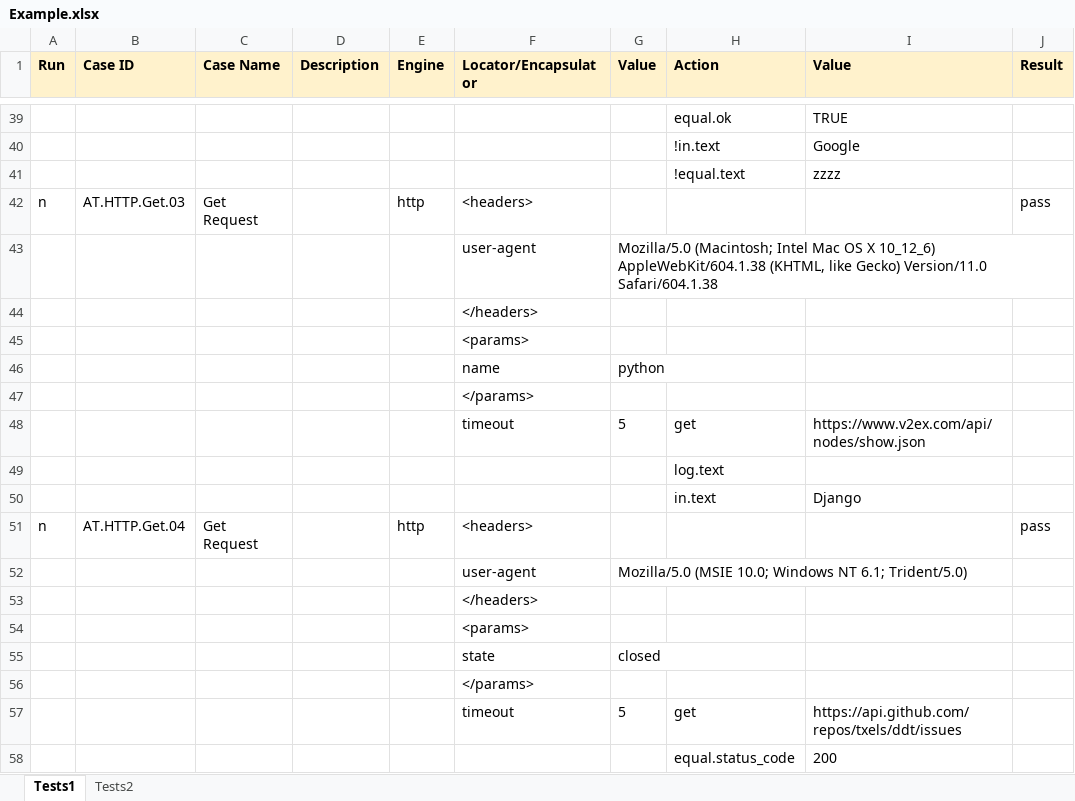
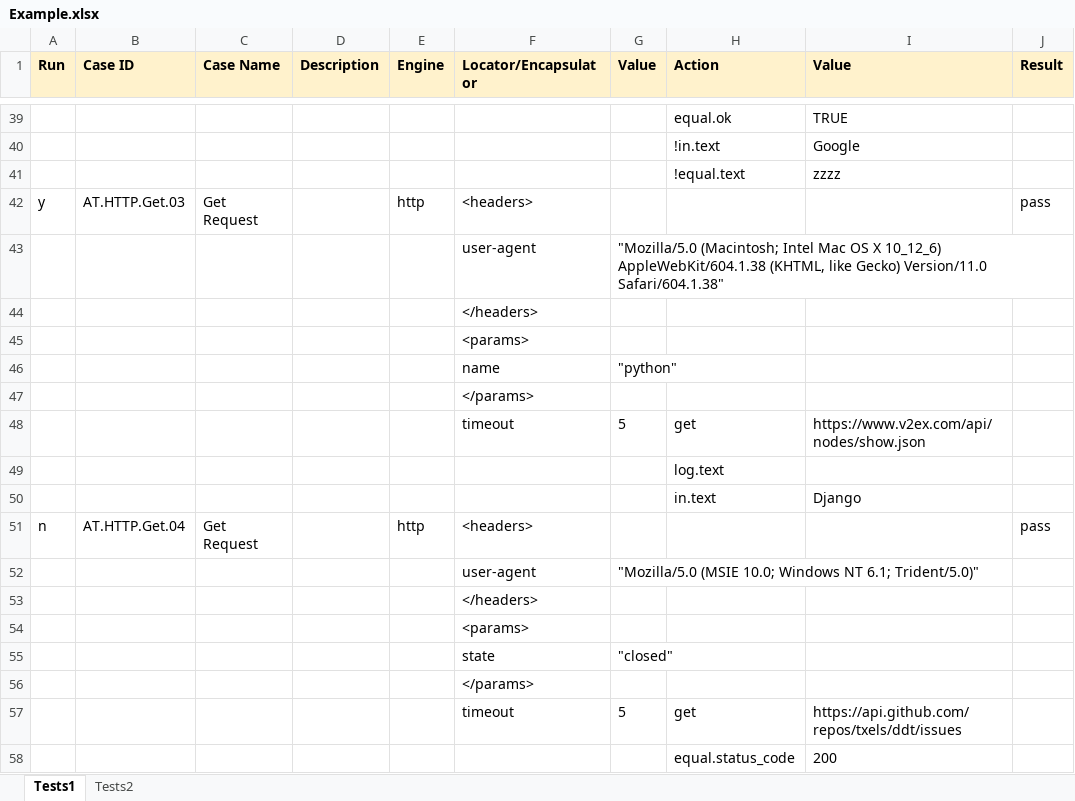
Before and after one commit to deepjia/v2test, an Excel workbook: TestCases/Example.xlsx, sheet Tests1, drawn as a sheet; only a part is shown, gaps mark what is left out; values as stored, in another font and other column widths than the file's, no borders; the diff names each change by its address in the sheet, - before the commit and + after, or states it on an @@ line.

Commit message:
Support multi value for post data.

```diff
--- a/TestCases/Example.xlsx (sheet Tests1)
+++ b/TestCases/Example.xlsx (sheet Tests1)
-A42 (Run): n
+A42 (Run): y
-G43 (Value): Mozilla/5.0 (Macintosh; Intel Mac OS X 10_12_6) AppleWebKit/604.1.38 (KHTML, like Gecko) Version/11.0 Safari/604.1.38
+G43 (Value): "Mozilla/5.0 (Macintosh; Intel Mac OS X 10_12_6) AppleWebKit/604.1.38 (KHTML, like Gecko) Version/11.0 Safari/604.1.38"
-G46 (Value): python
+G46 (Value): "python"
-G52 (Value): Mozilla/5.0 (MSIE 10.0; Windows NT 6.1; Trident/5.0)
+G52 (Value): "Mozilla/5.0 (MSIE 10.0; Windows NT 6.1; Trident/5.0)"
-G55 (Value): closed
+G55 (Value): "closed"
```
Also changed, not shown: 2 other files.
